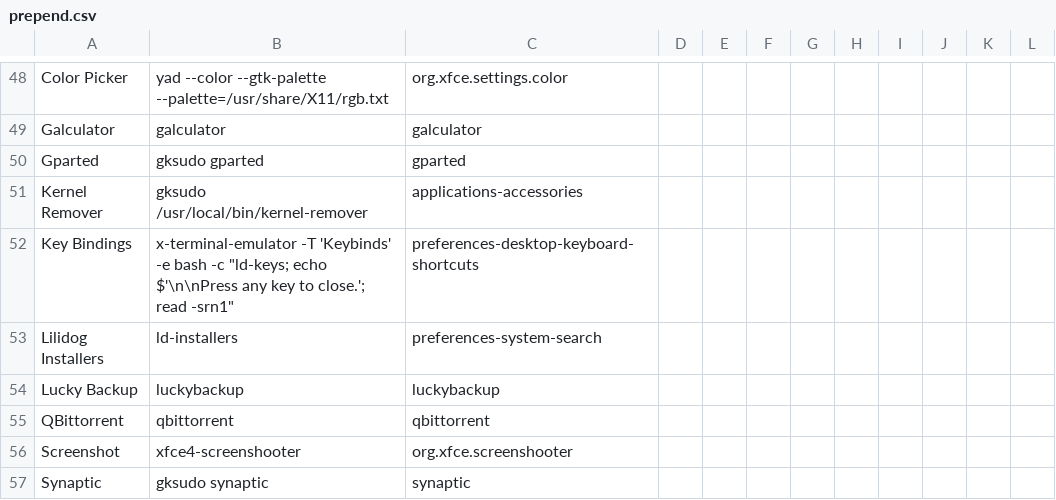
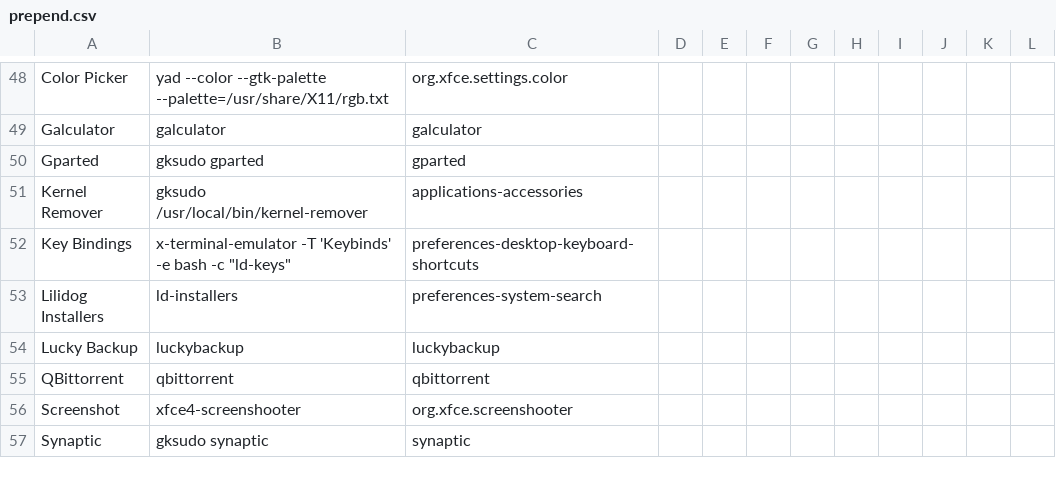
Before and after one commit to sleekmason/Lilidog-Trixie, a CSV file: config/includes.chroot_after_packages/etc/skel/.config/jgmenu/prepend.csv, drawn as a sheet; only a part is shown, gaps mark what is left out.

Commit message:
Removed htop from openbox menu - changed keybinds menu entry to not include closing line

```diff
--- a/config/includes.chroot_after_packages/etc/skel/.config/jgmenu/prepend.csv
+++ b/config/includes.chroot_after_packages/etc/skel/.config/jgmenu/prepend.csv
@@ -51,3 +51,3 @@ Gparted,            gksudo gparted,                   gparted
 Kernel Remover,     gksudo /usr/local/bin/kernel-remover,     applications-accessories
-Key Bindings,        x-terminal-emulator -T 'Keybinds' -e bash -c "ld-keys; echo $'\n\nPress any key to close.'; read -srn1",  preferences-desktop-keyboard-shortcuts
+Key Bindings,       x-terminal-emulator -T 'Keybinds' -e bash -c "ld-keys",  preferences-desktop-keyboard-shortcuts
 Lilidog Installers, ld-installers,                    preferences-system-search
```
Also changed, not shown: 1 other file.
